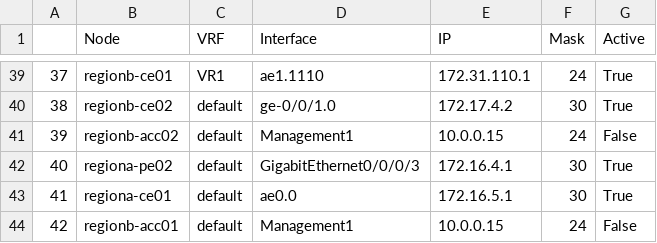
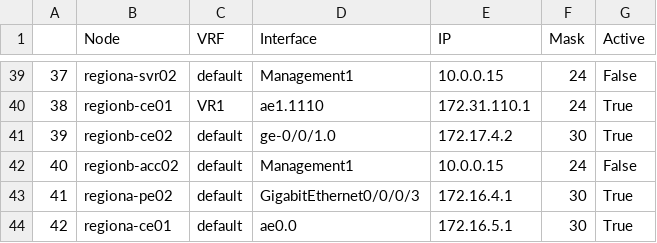
Before and after one commit to ool-mddo/netomox-exp, a CSV file: models/pushed_configs/mddo_network/ip_owners.csv, drawn as a sheet; only a part is shown, gaps mark what is left out; the diff covers the shown part only.

```diff
--- a/models/pushed_configs/mddo_network/ip_owners.csv
+++ b/models/pushed_configs/mddo_network/ip_owners.csv
@@ -39,6 +39,6 @@
-37,regionb-ce01,VR1,ae1.1110,172.31.110.1,24,True
-38,regionb-ce02,default,ge-0/0/1.0,172.17.4.2,30,True
-39,regionb-acc02,default,Management1,10.0.0.15,24,False
-40,regiona-pe02,default,GigabitEthernet0/0/0/3,172.16.4.1,30,True
-41,regiona-ce01,default,ae0.0,172.16.5.1,30,True
-42,regionb-acc01,default,Management1,10.0.0.15,24,False
+37,regiona-svr02,default,Management1,10.0.0.15,24,False
+38,regionb-ce01,VR1,ae1.1110,172.31.110.1,24,True
+39,regionb-ce02,default,ge-0/0/1.0,172.17.4.2,30,True
+40,regionb-acc02,default,Management1,10.0.0.15,24,False
+41,regiona-pe02,default,GigabitEthernet0/0/0/3,172.16.4.1,30,True
+42,regiona-ce01,default,ae0.0,172.16.5.1,30,True
```
Also changed, not shown: 67 edited cells elsewhere in this file, models/pushed_configs/mddo_network/interface_props.csv, 11 other files.
